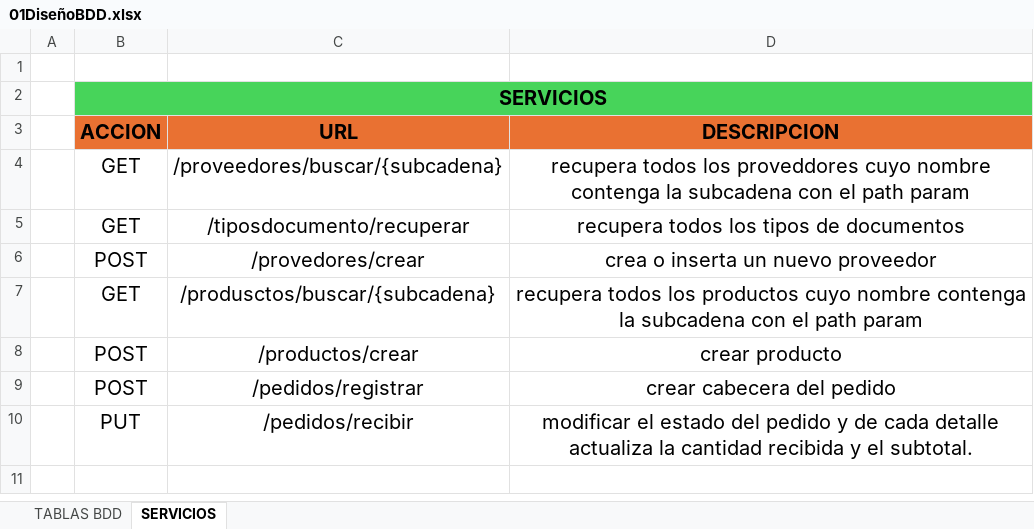
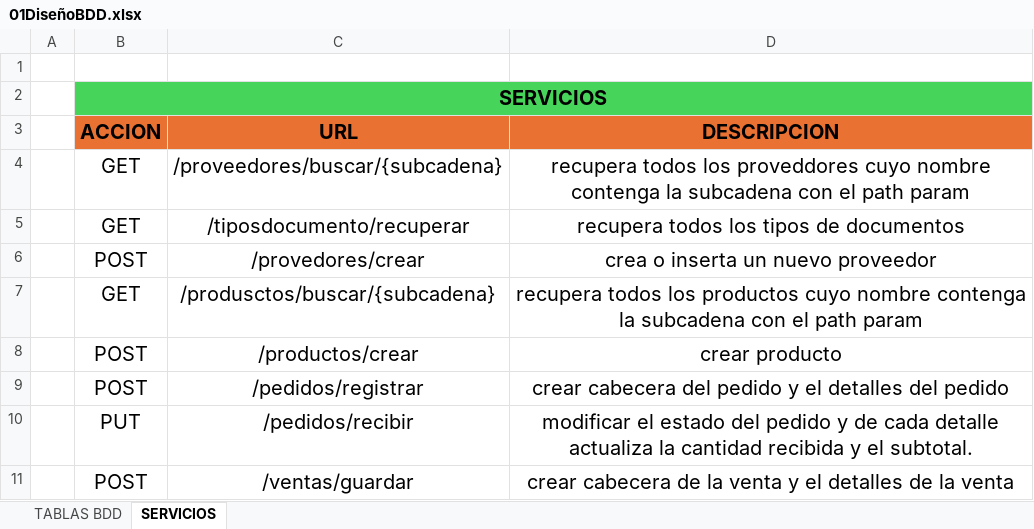
Before and after one commit to edwincusin/inventarioM3, an Excel workbook: Base de Datos/01DiseñoBDD.xlsx, sheet SERVICIOS, drawn as a sheet; values as stored, in another font and other column widths than the file's, no borders; the diff names each change by its address in the sheet, - before the commit and + after, or states it on an @@ line.

Commit message:
IMPLEMENTACION DE METODOS Y SERVICIOS PARA GUARDAR VENTA, ADEMAS SE CREO ENTIDADES COMO VENTA Y DETALLEVENTA || RETO 15 REGISTRAR VENTA ||funciona ok

```diff
--- a/Base de Datos/01DiseñoBDD.xlsx (sheet SERVICIOS)
+++ b/Base de Datos/01DiseñoBDD.xlsx (sheet SERVICIOS)
-D9 (DESCRIPCION): crear cabecera del pedido
+D9 (DESCRIPCION): crear cabecera del pedido y el detalles del pedido
+row 11:  | POST | /ventas/guardar | crear cabecera de la venta y el detalles de la venta
```
Also changed, not shown: 18 other files.
